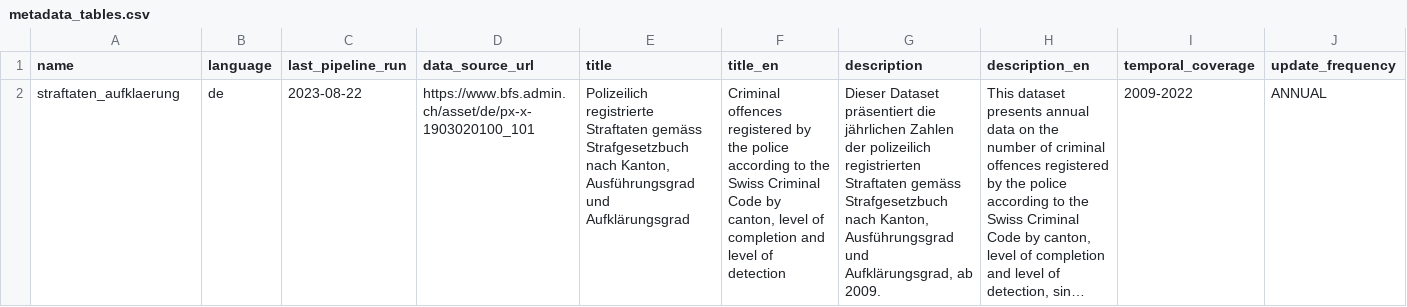
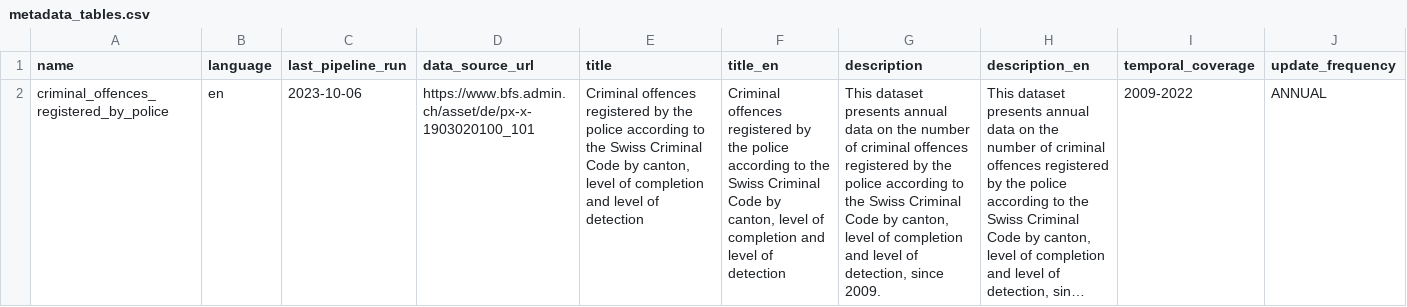
Before and after one commit to statistikZH/statbotData, a CSV file: pipelines/A10/metadata_tables.csv, drawn as a sheet; only a part is shown; long unchanged cells end in …; the diff names each change by its address in the sheet, - before the commit and + after, or states it on an @@ line.

```diff
--- a/pipelines/A10/metadata_tables.csv
+++ b/pipelines/A10/metadata_tables.csv
-A2 (name): straftaten_aufklaerung
+A2 (name): criminal_offences_registered_by_police
-B2 (language): de
+B2 (language): en
-C2 (last_pipeline_run): 2023-08-22
+C2 (last_pipeline_run): 2023-10-06
-E2 (title): Polizeilich registrierte Straftaten gemäss Strafgesetzbuch nach Kanton, Ausführungsgrad und Aufklärungsgrad
+E2 (title): Criminal offences registered by the police according to the Swiss Criminal Code by canton, level of completion and level of detection
-G2 (description): Dieser Dataset präsentiert die jährlichen Zahlen der polizeilich registrierten Straftaten gemäss Strafgesetzbuch nach Kanton, Ausführungsgrad und Aufklärungsgrad, ab 2009.
+G2 (description): This dataset presents annual data on the number of criminal offences registered by the police according to the Swiss Criminal Code by canton, level of completion and level of detection, since 2009.
```
Also changed, not shown: pipelines/A10/metadata_table_columns.csv, pipelines/A10/sample.csv, 3 other files.
